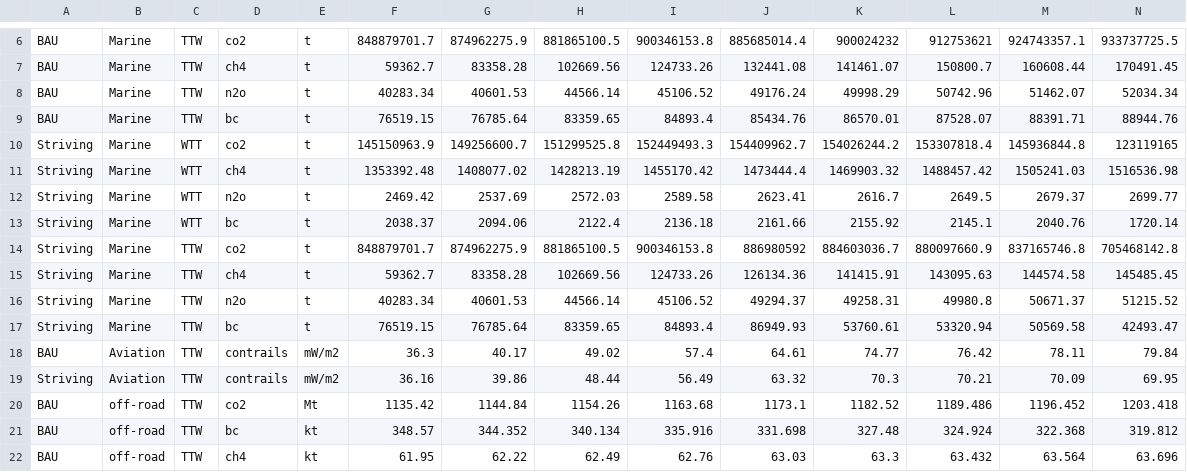
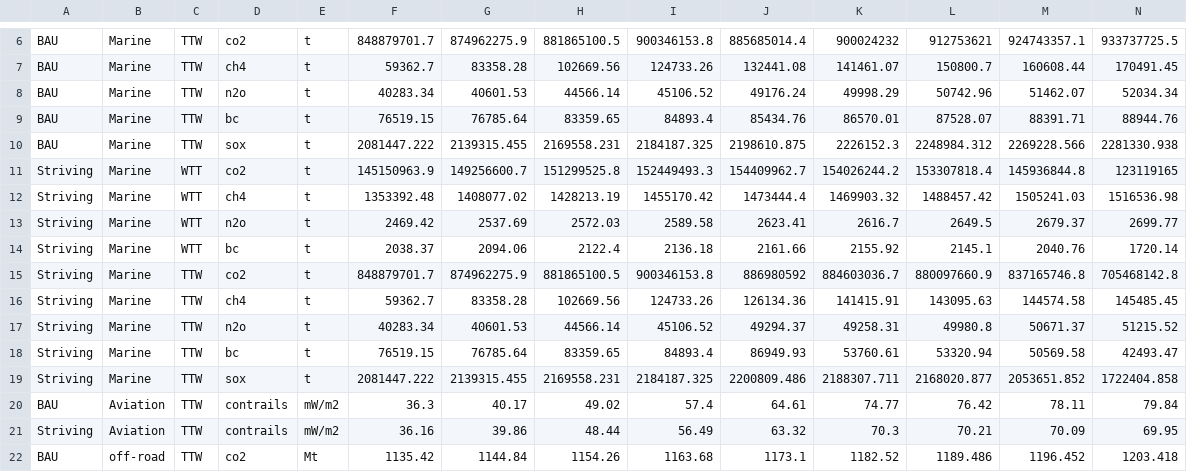
Before and after one commit to theicct/FAIR, a CSV file: preprocessing/SLCP_inventory.csv, drawn as a sheet; only a part is shown, gaps mark what is left out; the shorter side is filled out with more unchanged rows; rows hold the shown columns only; the diff names each change by its address in the sheet, - before the commit and + after, or states it on an @@ line.

Commit message:
Add marine SOx

```diff
--- a/preprocessing/SLCP_inventory.csv
+++ b/preprocessing/SLCP_inventory.csv
+row 10: BAU | Marine | TTW | sox | t | 2081447.222 | 2139315.455 | 2169558.231 | 2184187.325 | 2198610.875 | 2226152.3 | 2248984.312 | 2269228.566 | 2281330.938
+row 19: Striving | Marine | TTW | sox | t | 2081447.222 | 2139315.455 | 2169558.231 | 2184187.325 | 2200809.486 | 2188307.711 | 2168020.877 | 2053651.852 | 1722404.858
```
Also changed, not shown: 8 other files.
